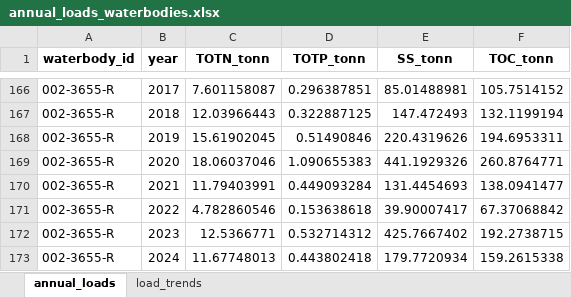
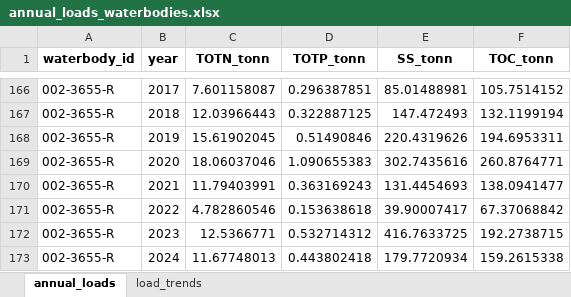
Before and after one commit to NIVANorge/teotil3_lillestrom, an Excel workbook: data/annual_loads_waterbodies.xlsx, sheet annual_loads, drawn as a sheet; only a part is shown, gaps mark what is left out; values as stored, in another font and other column widths than the file's, no borders; the diff names each change by its address in the sheet, - before the commit and + after, or states it on an @@ line.

```diff
--- a/data/annual_loads_waterbodies.xlsx (sheet annual_loads)
+++ b/data/annual_loads_waterbodies.xlsx (sheet annual_loads)
-E169 (SS_tonn): 441.1929326
+E169 (SS_tonn): 302.7435616
-D170 (TOTP_tonn): 0.449093284
+D170 (TOTP_tonn): 0.363169243
-E172 (SS_tonn): 425.7667402
+E172 (SS_tonn): 416.7633725
```
Also changed, not shown: sheet load_trends, data/annual_loads_stations.xlsx, data/cleaned_concs_stations.xlsx, 45 other files.
